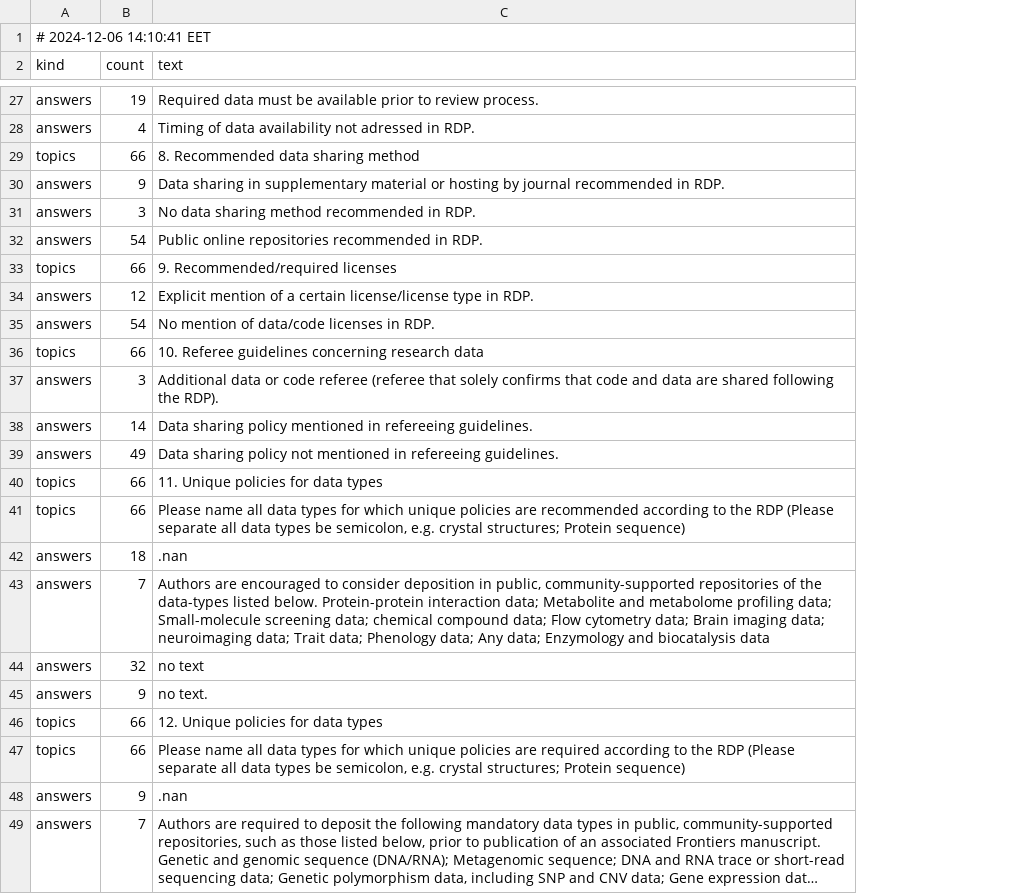
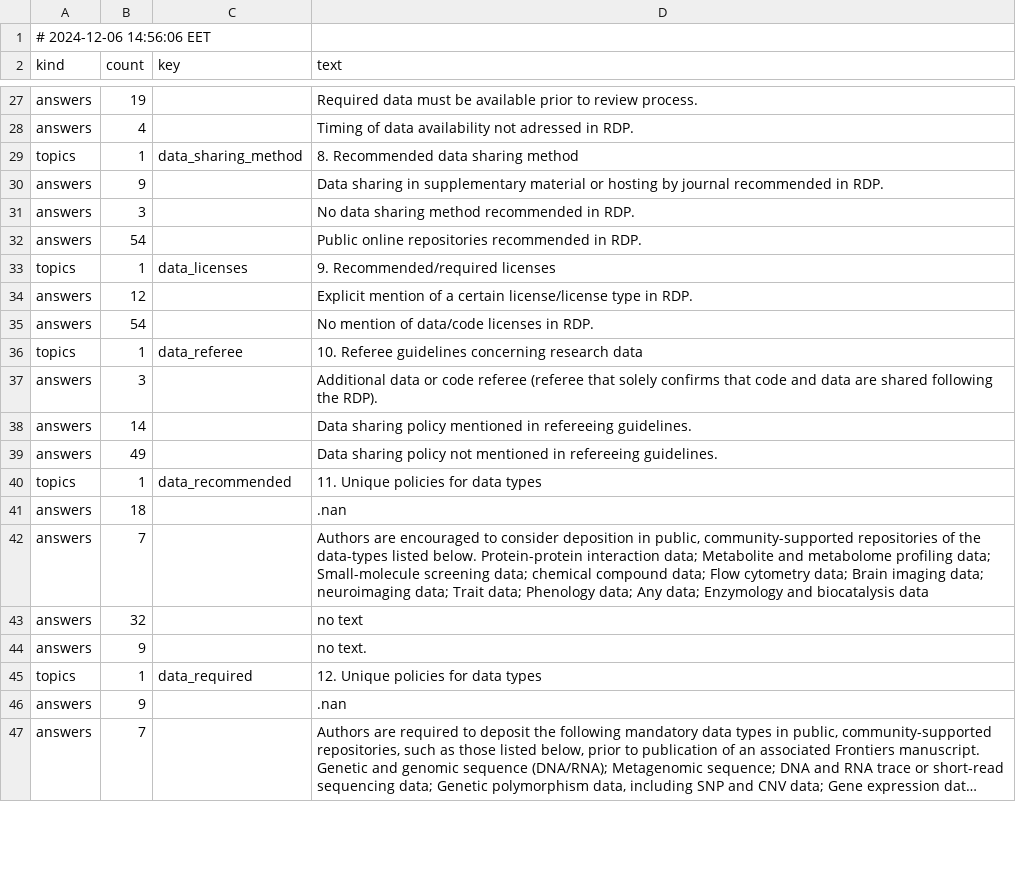
Before and after one commit to daemoncost/Journal-Research-Data-Policy, a TSV file: data/analysis/saulius-generate-overview/outputs/topic-answer-overview.tsv, drawn as a sheet; only a part is shown, gaps mark what is left out; long unchanged cells end in …; removed rows and columns are numbered as before the commit, all else as after; the diff covers the shown part only; the diff names each change by its address in the sheet, - before the commit and + after, or states it on an @@ line.

```diff
--- a/data/analysis/saulius-generate-overview/outputs/topic-answer-overview.tsv
+++ b/data/analysis/saulius-generate-overview/outputs/topic-answer-overview.tsv
+column C (key), rows 29-45: data_sharing_method |  |  |  | data_licenses |  |  | data_referee |  |  |  | data_recommended |  |  |  |  | data_required
-A1 (kind): # 2024-12-06 14:10:41 EET
+A1 (kind): # 2024-12-06 14:56:06 EET
-B29 (count): 66
+B29 (count): 1
-B33 (count): 66
+B33 (count): 1
-B36 (count): 66
+B36 (count): 1
-B40 (count): 66
+B40 (count): 1
-row 41: topics | 66 | Please name all data types for which unique policies are recommended according to the RDP (Please separate all data types be semicolon, e.g. crystal structures; Protein sequence)
-B45 (count): 66
+B45 (count): 1
-row 47: topics | 66 | Please name all data types for which unique policies are required according to the RDP (Please separate all data types be semicolon, e.g. crystal structures; Protein sequence)
```
Also changed, not shown: 14 edited cells elsewhere in this file, data/analysis/saulius-generate-overview/outputs/topic-answer-overview.csv, 1 other file.
